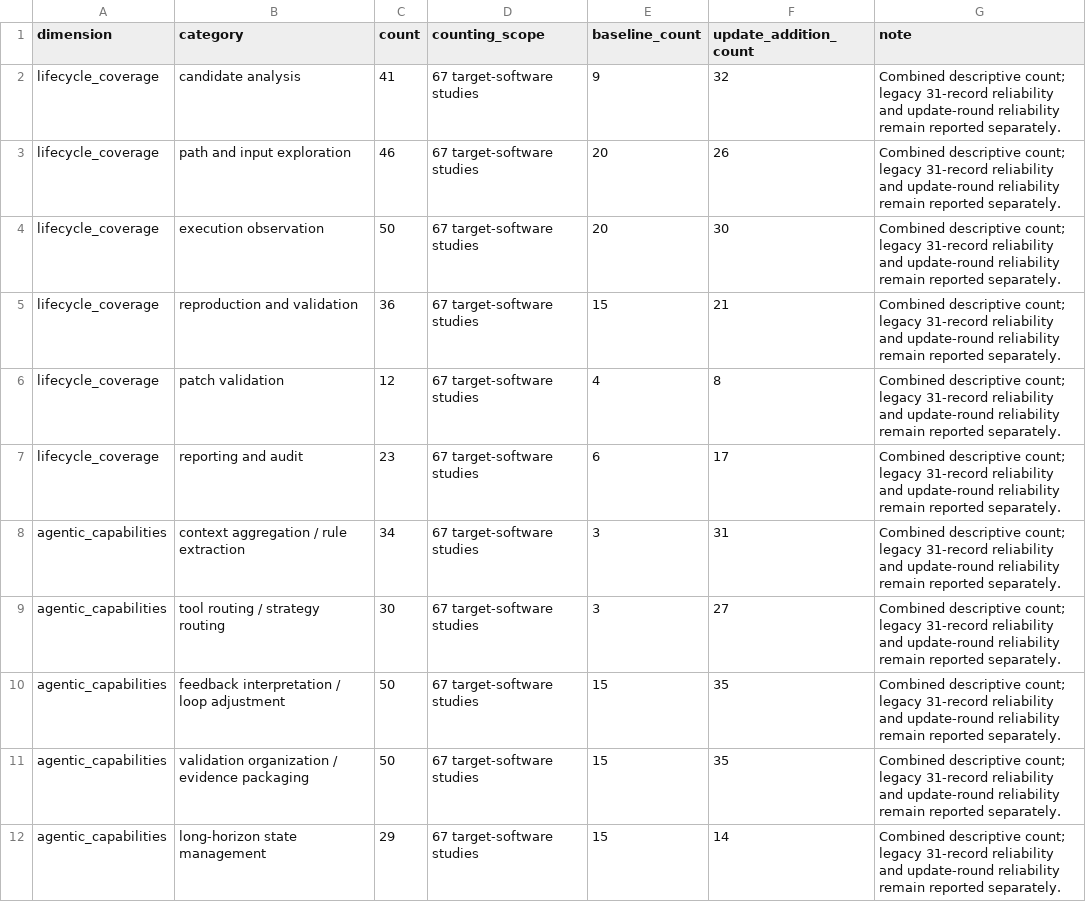
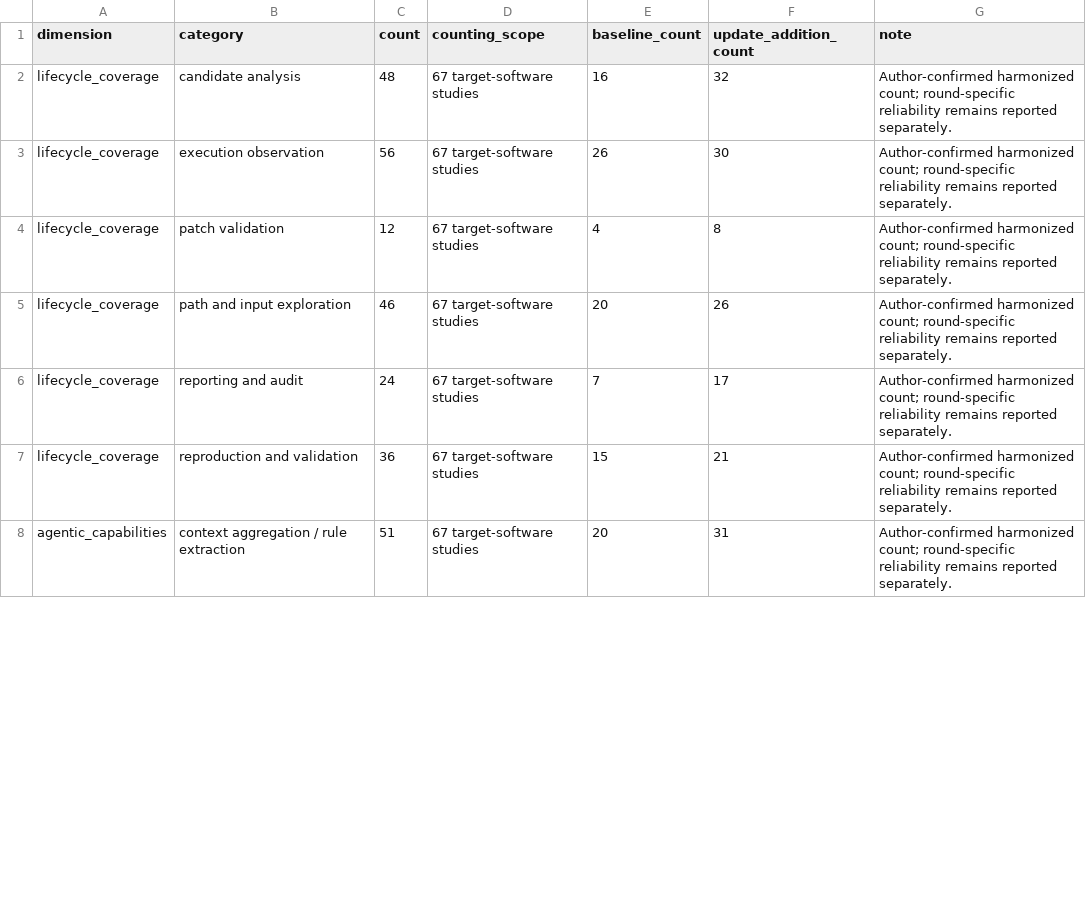
Before and after one commit to oldpanthead/agentic-llm-vuln-mining-survey-artifact, a CSV file: data/current_synthesis_statistics.csv, drawn as a sheet; only a part is shown; the diff covers the shown part only.

Commit message:
Harmonize coding rounds and synthesis counts

```diff
--- a/data/current_synthesis_statistics.csv
+++ b/data/current_synthesis_statistics.csv
@@ -1,12 +1,8 @@
 dimension,category,count,counting_scope,baseline_count,update_addition_count,note
-lifecycle_coverage,candidate analysis,41,67 target-software studies,9,32,Combined descriptive count; legacy 31-record reliability and update-round reliability remain reported separately.
-lifecycle_coverage,path and input exploration,46,67 target-software studies,20,26,Combined descriptive count; legacy 31-record reliability and update-round reliability remain reported separately.
-lifecycle_coverage,execution observation,50,67 target-software studies,20,30,Combined descriptive count; legacy 31-record reliability and update-round reliability remain reported separately.
-lifecycle_coverage,reproduction and validation,36,67 target-software studies,15,21,Combined descriptive count; legacy 31-record reliability and update-round reliability remain reported separately.
-lifecycle_coverage,patch validation,12,67 target-software studies,4,8,Combined descriptive count; legacy 31-record reliability and update-round reliability remain reported separately.
-lifecycle_coverage,reporting and audit,23,67 target-software studies,6,17,Combined descriptive count; legacy 31-record reliability and update-round reliability remain reported separately.
-agentic_capabilities,context aggregation / rule extraction,34,67 target-software studies,3,31,Combined descriptive count; legacy 31-record reliability and update-round reliability remain reported separately.
-agentic_capabilities,tool routing / strategy routing,30,67 target-software studies,3,27,Combined descriptive count; legacy 31-record reliability and update-round reliability remain reported separately.
-agentic_capabilities,feedback interpretation / loop adjustment,50,67 target-software studies,15,35,Combined descriptive count; legacy 31-record reliability and update-round reliability remain reported separately.
-agentic_capabilities,validation organization / evidence packaging,50,67 target-software studies,15,35,Combined descriptive count; legacy 31-record reliability and update-round reliability remain reported separately.
-agentic_capabilities,long-horizon state management,29,67 target-software studies,15,14,Combined descriptive count; legacy 31-record reliability and update-round reliability remain reported separately.
+lifecycle_coverage,candidate analysis,48,67 target-software studies,16,32,Author-confirmed harmonized count; round-specific reliability remains reported separately.
+lifecycle_coverage,execution observation,56,67 target-software studies,26,30,Author-confirmed harmonized count; round-specific reliability remains reported separately.
+lifecycle_coverage,patch validation,12,67 target-software studies,4,8,Author-confirmed harmonized count; round-specific reliability remains reported separately.
+lifecycle_coverage,path and input exploration,46,67 target-software studies,20,26,Author-confirmed harmonized count; round-specific reliability remains reported separately.
+lifecycle_coverage,reporting and audit,24,67 target-software studies,7,17,Author-confirmed harmonized count; round-specific reliability remains reported separately.
+lifecycle_coverage,reproduction and validation,36,67 target-software studies,15,21,Author-confirmed harmonized count; round-specific reliability remains reported separately.
+agentic_capabilities,context aggregation / rule extraction,51,67 target-software studies,20,31,Author-confirmed harmonized count; round-specific reliability remains reported separately.
```
Also changed, not shown: 10 added rows, 2 removed rows and 6 edited cells elsewhere in this file, 15 other files.
